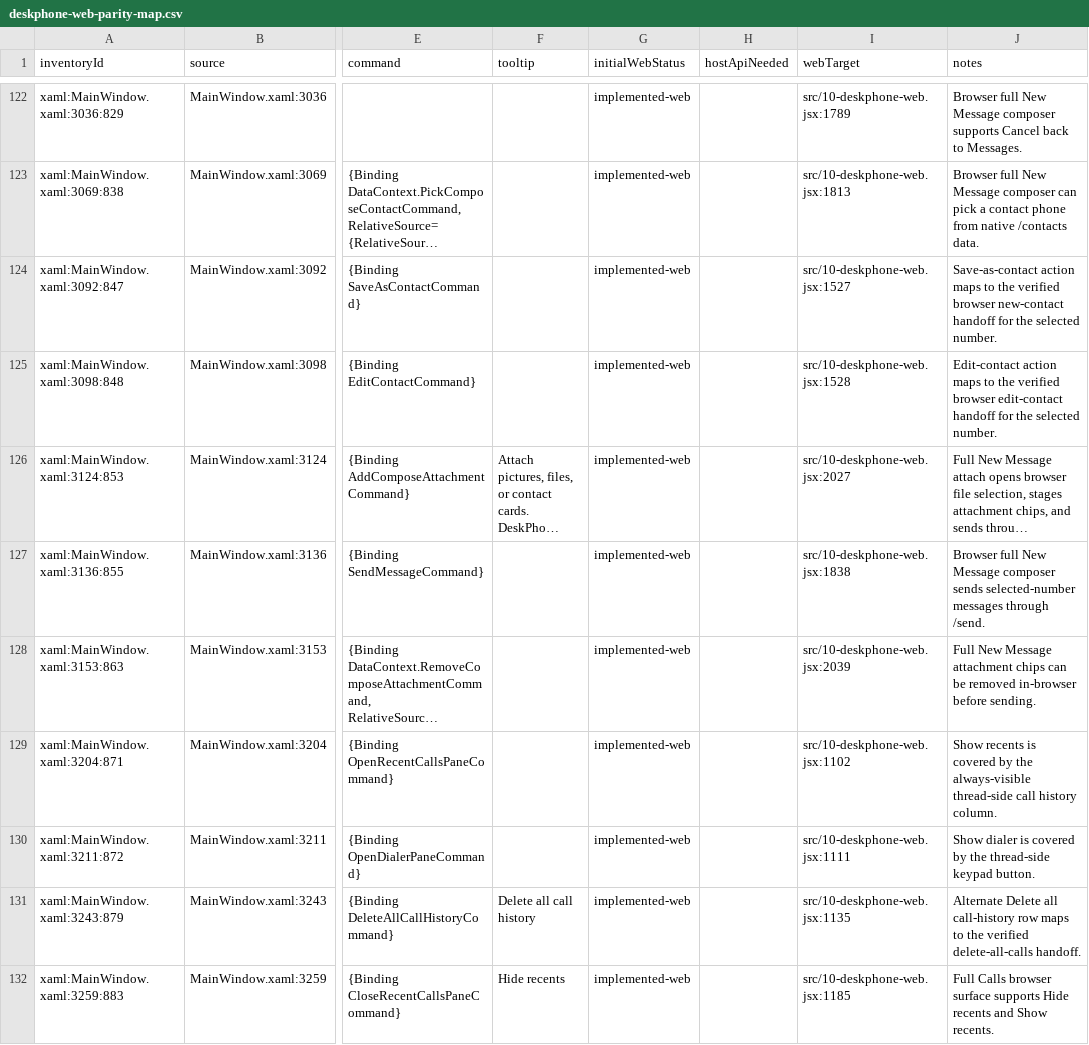
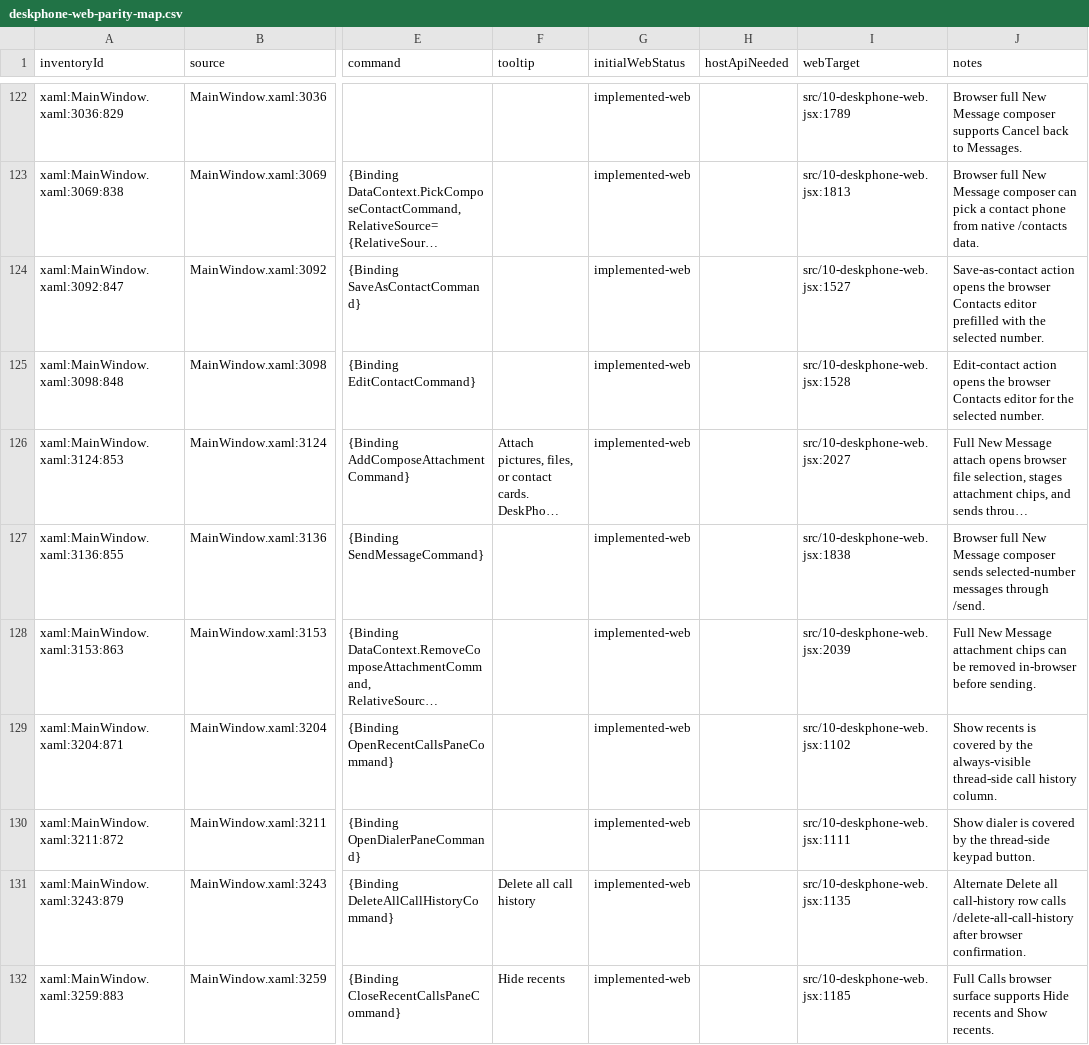
Before and after one commit to addedlife/onetaskfocuser, a CSV file: docs/deskphone-parity/deskphone-web-parity-map.csv, drawn as a sheet; only a part is shown, gaps mark what is left out; long unchanged cells end in …; the diff covers the shown part only; the diff names each change by its address in the sheet, - before the commit and + after, or states it on an @@ line.

Commit message:
fix(deskphone-web): wire parity buttons in browser

```diff
--- a/docs/deskphone-parity/deskphone-web-parity-map.csv
+++ b/docs/deskphone-parity/deskphone-web-parity-map.csv
-J124 (notes): Save-as-contact action maps to the verified browser new-contact handoff for the selected…
+J124 (notes): Save-as-contact action opens the browser Contacts editor prefilled with the selected…
-J125 (notes): Edit-contact action maps to the verified browser edit-contact handoff for the…
+J125 (notes): Edit-contact action opens the browser Contacts editor for the…
-J131 (notes): …call-history row maps to the verified delete-all-calls handoff.
+J131 (notes): …call-history row calls /delete-all-call-history after browser confirmation.
```
Also changed, not shown: 31 edited cells elsewhere in this file, 12 other files.
